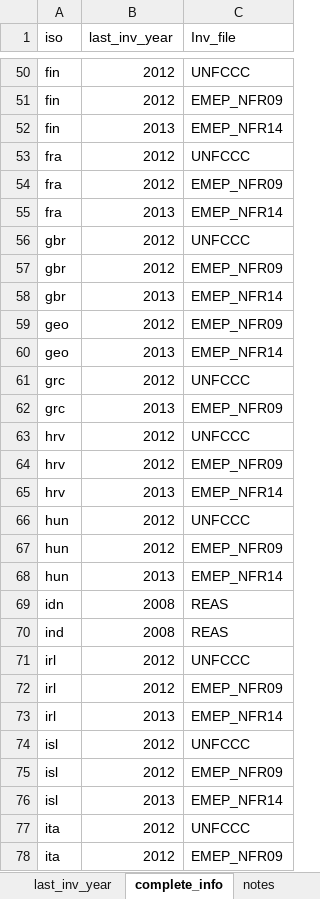
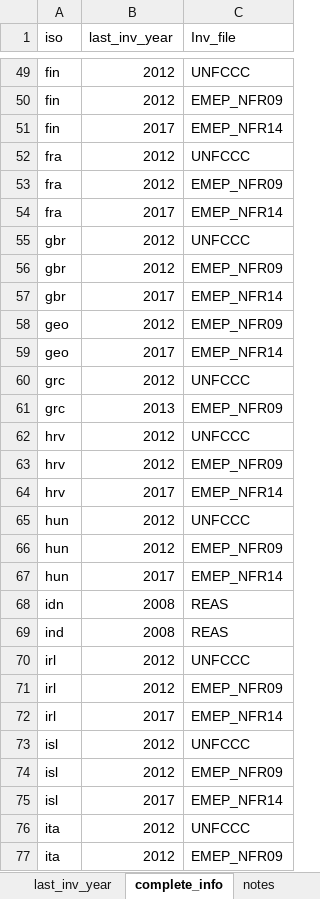
Before and after one commit to JGCRI/CEDS, an Excel workbook: input/mappings/SO2_control_frac_last_inv_year.xlsx, sheet complete_info, drawn as a sheet; only a part is shown, gaps mark what is left out; values as stored, in another font and other column widths than the file's, no borders; addresses are those after the commit; the diff covers the shown part only; the diff names each change by its address in the sheet, - before the commit and + after, or states it on an @@ line.

Commit message:
Update EMEP (#252)
* update EMEP PR - add new NFR09 and NFR14 input files from GBD
- add new NFR09 and NFR14 from GBD branch
* Update scaling year, mapping, and method instructions
Authored-by: Patrick O'Rourke <patrick.orourke@pnnl.gov>
Co-authored-by: Smith, Steven J (PNNL-JGCRI) <ssmith@pnnl.gov>

```diff
--- a/input/mappings/SO2_control_frac_last_inv_year.xlsx (sheet complete_info)
+++ b/input/mappings/SO2_control_frac_last_inv_year.xlsx (sheet complete_info)
-B51 (last_inv_year): 2013
+B51 (last_inv_year): 2017
-B54 (last_inv_year): 2013
+B54 (last_inv_year): 2017
-B57 (last_inv_year): 2013
+B57 (last_inv_year): 2017
-B59 (last_inv_year): 2013
+B59 (last_inv_year): 2017
-B64 (last_inv_year): 2013
+B64 (last_inv_year): 2017
-B67 (last_inv_year): 2013
+B67 (last_inv_year): 2017
-B72 (last_inv_year): 2013
+B72 (last_inv_year): 2017
-B75 (last_inv_year): 2013
+B75 (last_inv_year): 2017
```
Also changed, not shown: 1 removed row and 30 edited cells elsewhere in this sheet, sheet last_inv_year, 44 other files.
